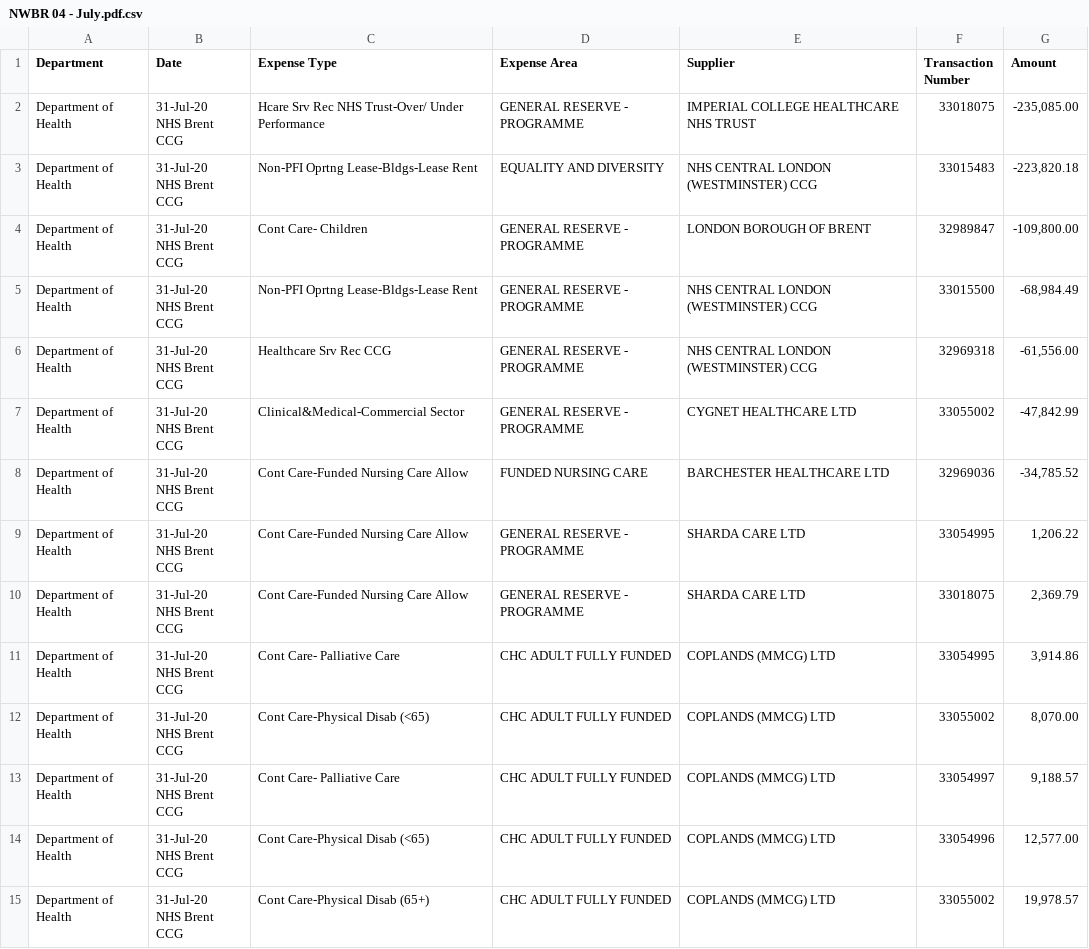
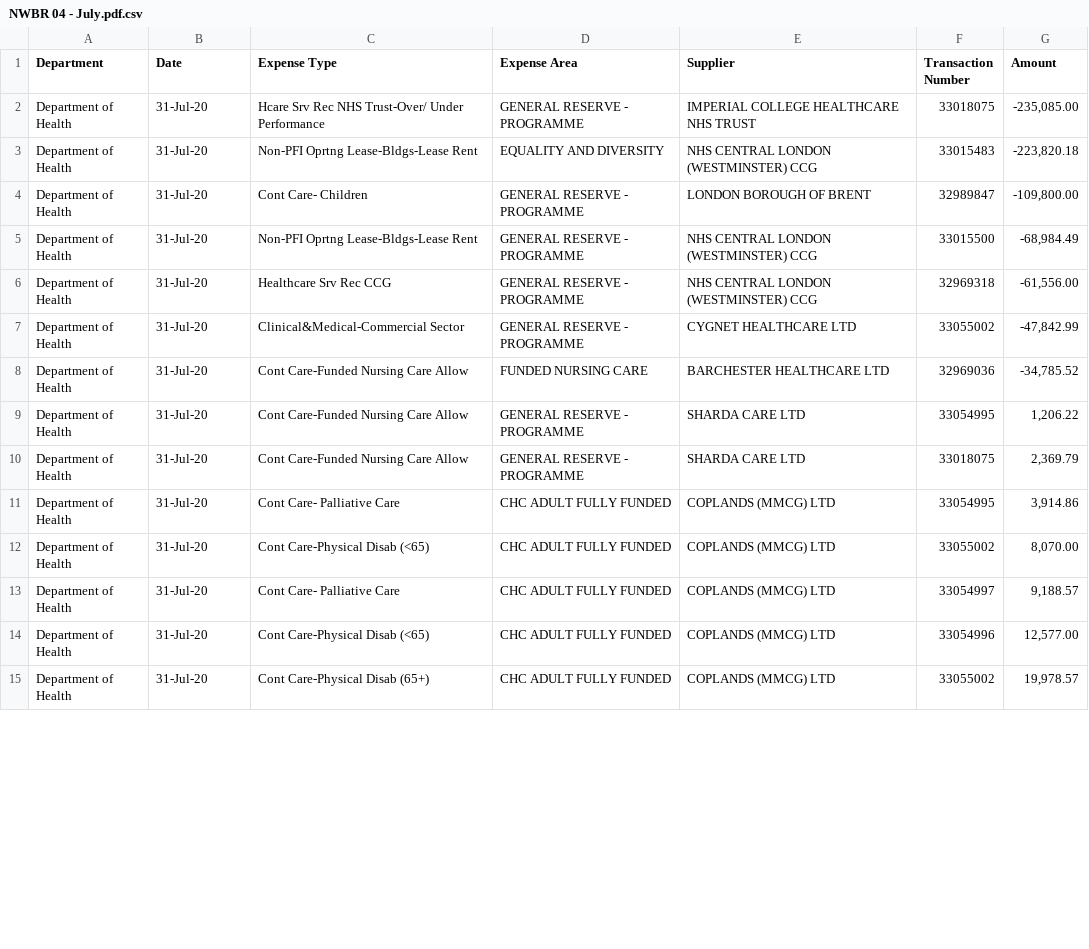
Before and after one commit to crahal/NHSSpend, a CSV file: chpi/data/raw/NWBR/NWBR 04 - July.pdf.csv, drawn as a sheet; only a part is shown; the diff covers the shown part only.

Commit message:
Add files via upload

```diff
--- a/chpi/data/raw/NWBR/NWBR 04 - July.pdf.csv
+++ b/chpi/data/raw/NWBR/NWBR 04 - July.pdf.csv
@@ -1,29 +1,29 @@
 Department,Date,Expense Type,Expense Area,Supplier,Transaction Number,Amount
-Department of Health,"31-Jul-20
-NHS Brent CCG",Hcare Srv Rec NHS Trust-Over/ Under Performance,GENERAL RESERVE - PROGRAMME,IMPERIAL COLLEGE HEALTHCARE NHS TRUST,33018075,"-235,085.00"
-Department of Health,"31-Jul-20
-NHS Brent CCG",Non-PFI Oprtng Lease-Bldgs-Lease Rent,EQUALITY AND DIVERSITY,NHS CENTRAL LONDON (WESTMINSTER) CCG,33015483,"-223,820.18"
-Department of Health,"31-Jul-20
-NHS Brent CCG",Cont Care- Children,GENERAL RESERVE - PROGRAMME,LONDON BOROUGH OF BRENT,32989847,"-109,800.00"
-Department of Health,"31-Jul-20
-NHS Brent CCG",Non-PFI Oprtng Lease-Bldgs-Lease Rent,GENERAL RESERVE - PROGRAMME,NHS CENTRAL LONDON (WESTMINSTER) CCG,33015500,"-68,984.49"
-Department of Health,"31-Jul-20
-NHS Brent CCG",Healthcare Srv Rec CCG,GENERAL RESERVE - PROGRAMME,NHS CENTRAL LONDON (WESTMINSTER) CCG,32969318,"-61,556.00"
-Department of Health,"31-Jul-20
-NHS Brent CCG",Clinical&Medical-Commercial Sector,GENERAL RESERVE - PROGRAMME,CYGNET HEALTHCARE LTD,33055002,"-47,842.99"
-Department of Health,"31-Jul-20
-NHS Brent CCG",Cont Care-Funded Nursing Care Allow,FUNDED NURSING CARE,BARCHESTER HEALTHCARE LTD,32969036,"-34,785.52"
-Department of Health,"31-Jul-20
-NHS Brent CCG",Cont Care-Funded Nursing Care Allow,GENERAL RESERVE - PROGRAMME,SHARDA CARE LTD,33054995,"1,206.22"
-Department of Health,"31-Jul-20
-NHS Brent CCG",Cont Care-Funded Nursing Care Allow,GENERAL RESERVE - PROGRAMME,SHARDA CARE LTD,33018075,"2,369.79"
-Department of Health,"31-Jul-20
-NHS Brent CCG",Cont Care- Palliative Care,CHC ADULT FULLY FUNDED,COPLANDS (MMCG) LTD,33054995,"3,914.86"
-Department of Health,"31-Jul-20
-NHS Brent CCG",Cont Care-Physical Disab (<65),CHC ADULT FULLY FUNDED,COPLANDS (MMCG) LTD,33055002,"8,070.00"
-Department of Health,"31-Jul-20
-NHS Brent CCG",Cont Care- Palliative Care,CHC ADULT FULLY FUNDED,COPLANDS (MMCG) LTD,33054997,"9,188.57"
-Department of Health,"31-Jul-20
-NHS Brent CCG",Cont Care-Physical Disab (<65),CHC ADULT FULLY FUNDED,COPLANDS (MMCG) LTD,33054996,"12,577.00"
-Department of Health,"31-Jul-20
-NHS Brent CCG",Cont Care-Physical Disab (65+),CHC ADULT FULLY FUNDED,COPLANDS (MMCG) LTD,33055002,"19,978.57"
+Department of Health,"31-Jul-20
+",Hcare Srv Rec NHS Trust-Over/ Under Performance,GENERAL RESERVE - PROGRAMME,IMPERIAL COLLEGE HEALTHCARE NHS TRUST,33018075,"-235,085.00"
+Department of Health,"31-Jul-20
+",Non-PFI Oprtng Lease-Bldgs-Lease Rent,EQUALITY AND DIVERSITY,NHS CENTRAL LONDON (WESTMINSTER) CCG,33015483,"-223,820.18"
+Department of Health,"31-Jul-20
+",Cont Care- Children,GENERAL RESERVE - PROGRAMME,LONDON BOROUGH OF BRENT,32989847,"-109,800.00"
+Department of Health,"31-Jul-20
+",Non-PFI Oprtng Lease-Bldgs-Lease Rent,GENERAL RESERVE - PROGRAMME,NHS CENTRAL LONDON (WESTMINSTER) CCG,33015500,"-68,984.49"
+Department of Health,"31-Jul-20
+",Healthcare Srv Rec CCG,GENERAL RESERVE - PROGRAMME,NHS CENTRAL LONDON (WESTMINSTER) CCG,32969318,"-61,556.00"
+Department of Health,"31-Jul-20
+",Clinical&Medical-Commercial Sector,GENERAL RESERVE - PROGRAMME,CYGNET HEALTHCARE LTD,33055002,"-47,842.99"
+Department of Health,"31-Jul-20
+",Cont Care-Funded Nursing Care Allow,FUNDED NURSING CARE,BARCHESTER HEALTHCARE LTD,32969036,"-34,785.52"
+Department of Health,"31-Jul-20
+",Cont Care-Funded Nursing Care Allow,GENERAL RESERVE - PROGRAMME,SHARDA CARE LTD,33054995,"1,206.22"
+Department of Health,"31-Jul-20
+",Cont Care-Funded Nursing Care Allow,GENERAL RESERVE - PROGRAMME,SHARDA CARE LTD,33018075,"2,369.79"
+Department of Health,"31-Jul-20
+",Cont Care- Palliative Care,CHC ADULT FULLY FUNDED,COPLANDS (MMCG) LTD,33054995,"3,914.86"
+Department of Health,"31-Jul-20
+",Cont Care-Physical Disab (<65),CHC ADULT FULLY FUNDED,COPLANDS (MMCG) LTD,33055002,"8,070.00"
+Department of Health,"31-Jul-20
+",Cont Care- Palliative Care,CHC ADULT FULLY FUNDED,COPLANDS (MMCG) LTD,33054997,"9,188.57"
+Department of Health,"31-Jul-20
+",Cont Care-Physical Disab (<65),CHC ADULT FULLY FUNDED,COPLANDS (MMCG) LTD,33054996,"12,577.00"
+Department of Health,"31-Jul-20
+",Cont Care-Physical Disab (65+),CHC ADULT FULLY FUNDED,COPLANDS (MMCG) LTD,33055002,"19,978.57"
```
Also changed, not shown: 32 edited cells elsewhere in this file.
